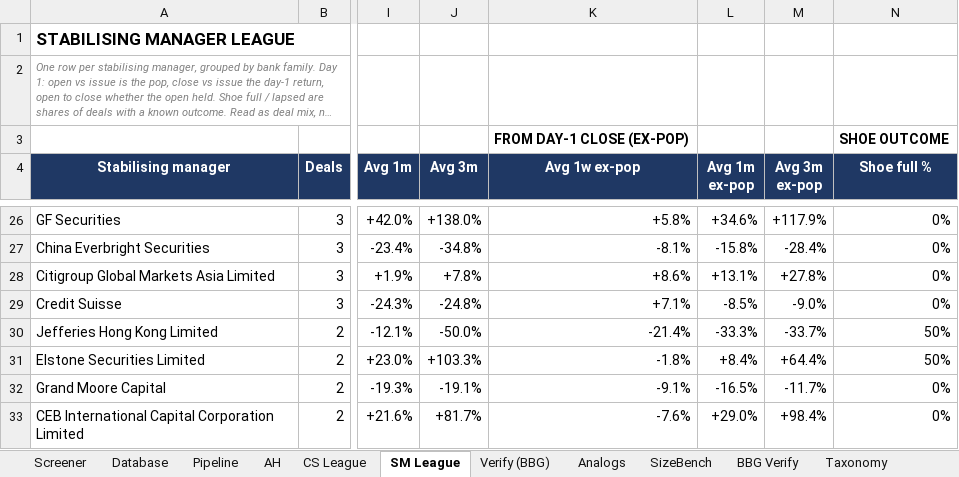
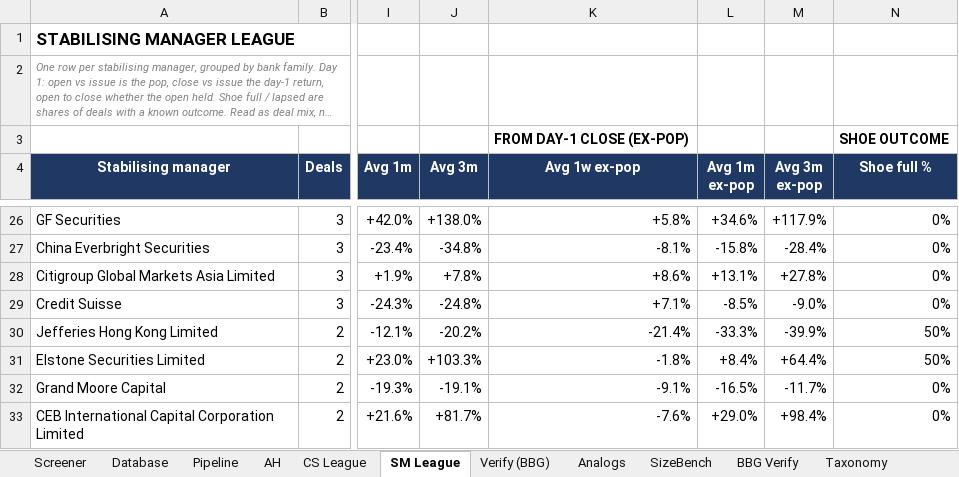
Before and after one commit to kennytam-code/code, an Excel workbook: _ipo_db/TO_NOMURA/HK_IPO_Database_v1.xlsx, sheet SM League, drawn as a sheet; only a part is shown, gaps mark what is left out; long unchanged cells end in …; values as stored, in another font and other column widths than the file's, no borders; conditional formats not drawn; the diff covers the shown part only; the diff names each change by its address in the sheet, - before the commit and + after, or states it on an @@ line.

```diff
--- a/_ipo_db/TO_NOMURA/HK_IPO_Database_v1.xlsx (sheet SM League)
+++ b/_ipo_db/TO_NOMURA/HK_IPO_Database_v1.xlsx (sheet SM League)
-J30 (Avg 3m): -50.0%
+J30 (Avg 3m): -20.2%
-M30 (Avg 3m ex-pop): -33.7%
+M30 (Avg 3m ex-pop): -39.9%
```
Also changed, not shown: 76 edited cells elsewhere in this sheet, sheet CS League, sheet Calc (scoring engine), sheet Database, sheet BBG Verify, sheet Screener, sheet Verify (BBG), 6 more sheets, hidden cells, 1 other file.
